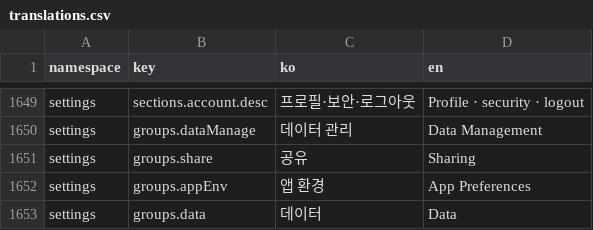
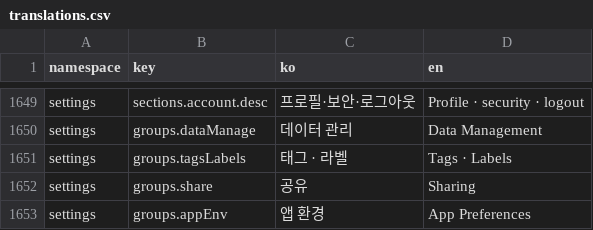
Before and after one commit to lshdainty/porest-desk-front, a CSV file: i18n/translations.csv, drawn as a sheet; only a part is shown, gaps mark what is left out; the shorter side is filled out with more unchanged rows; the diff names each change by its address in the sheet, - before the commit and + after, or states it on an @@ line.

```diff
--- a/i18n/translations.csv
+++ b/i18n/translations.csv
+row 1651: settings | groups.tagsLabels | 태그 · 라벨 | Tags · Labels
```
Also changed, not shown: 3 other files.
